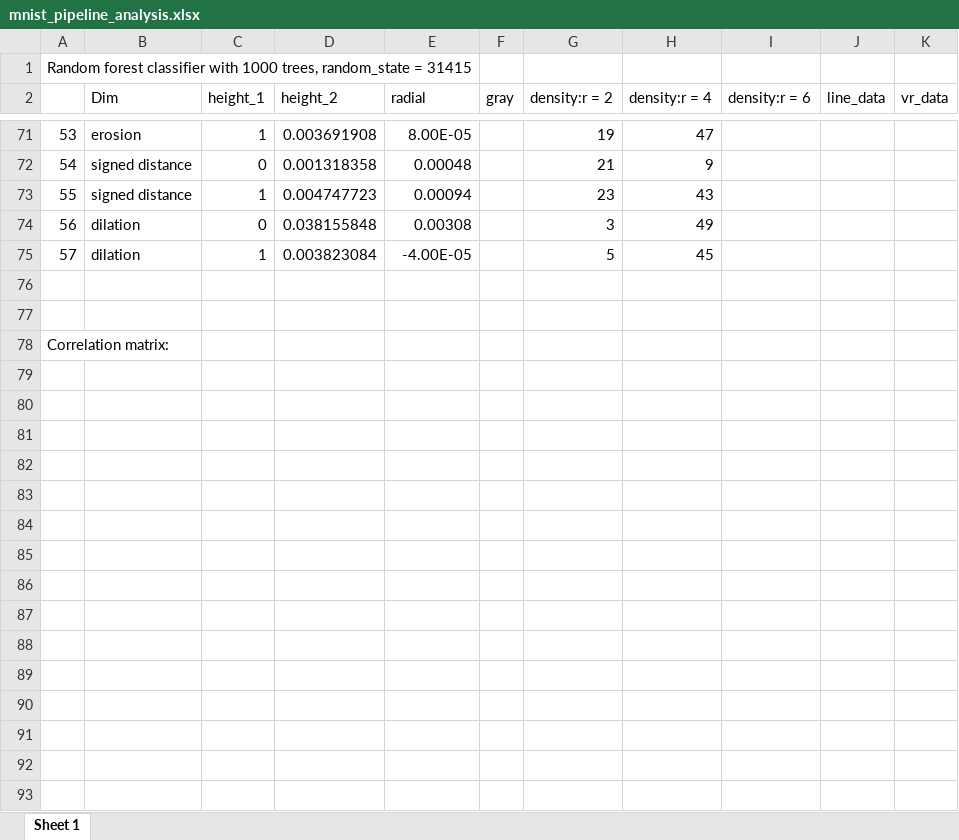
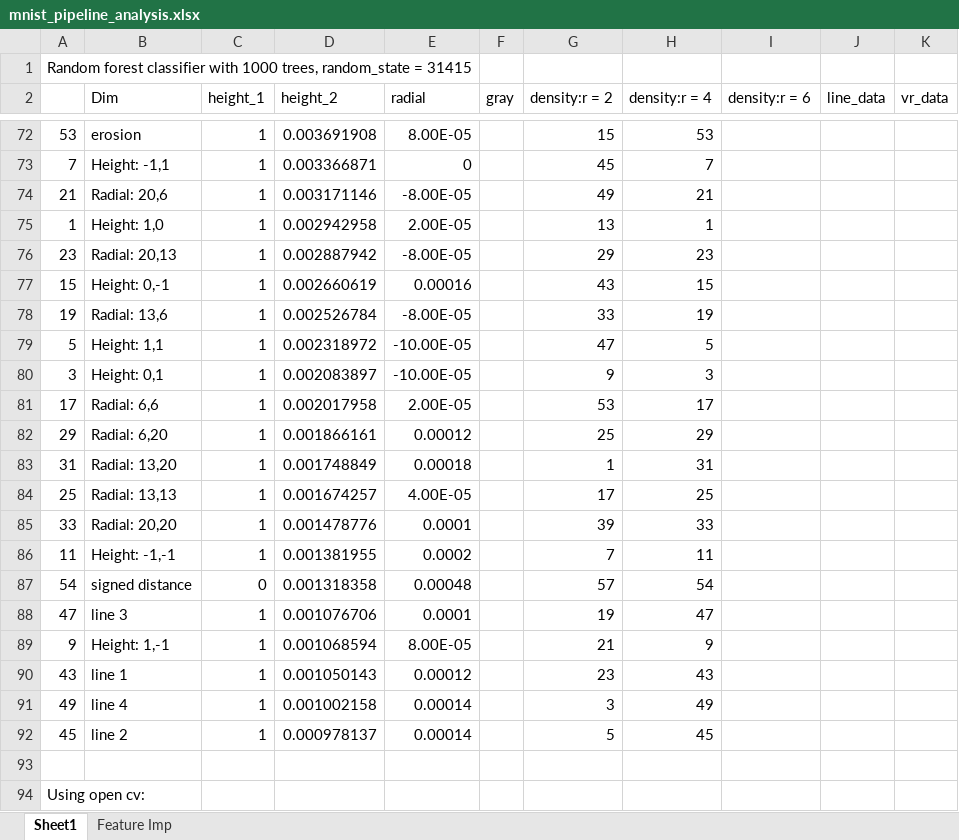
Before and after one commit to shambhavi-suri/MNIST_TDA, an Excel workbook: Topological Pipeline/mnist_pipeline_analysis.xlsx, sheet Sheet1, drawn as a sheet; only a part is shown, gaps mark what is left out; values as stored, in another font and other column widths than the file's, no borders; charts and pictures and table styles not drawn; removed rows and columns are numbered as before the commit, all else as after; rows hold the shown columns only; the diff covers the shown part only; the diff names each change by its address in the sheet, - before the commit and + after, or states it on an @@ line.

```diff
--- a/Topological Pipeline/mnist_pipeline_analysis.xlsx (sheet Sheet1)
+++ b/Topological Pipeline/mnist_pipeline_analysis.xlsx (sheet Sheet1)
-sheet tab: Sheet 1
+sheet tab: Sheet1
+sheet tab: Feature Imp
-G72 (density:r = 2): 19
+G72 (density:r = 2): 15
-H72 (density:r = 4): 47
+H72 (density:r = 4): 53
+row 73: 7 | Height: -1,1 | 1 | 0.003366871 | 0 |  | 45 | 7
+row 74: 21 | Radial: 20,6 | 1 | 0.003171146 | -8.00E-05 |  | 49 | 21
+row 75: 1 | Height: 1,0 | 1 | 0.002942958 | 2.00E-05 |  | 13 | 1
+row 76: 23 | Radial: 20,13 | 1 | 0.002887942 | -8.00E-05 |  | 29 | 23
+row 77: 15 | Height: 0,-1 | 1 | 0.002660619 | 0.00016 |  | 43 | 15
+row 78: 19 | Radial: 13,6 | 1 | 0.002526784 | -8.00E-05 |  | 33 | 19
+row 79: 5 | Height: 1,1 | 1 | 0.002318972 | -10.00E-05 |  | 47 | 5
+row 80: 3 | Height: 0,1 | 1 | 0.002083897 | -10.00E-05 |  | 9 | 3
+row 81: 17 | Radial: 6,6 | 1 | 0.002017958 | 2.00E-05 |  | 53 | 17
+row 82: 29 | Radial: 6,20 | 1 | 0.001866161 | 0.00012 |  | 25 | 29
+row 83: 31 | Radial: 13,20 | 1 | 0.001748849 | 0.00018 |  | 1 | 31
+row 84: 25 | Radial: 13,13 | 1 | 0.001674257 | 4.00E-05 |  | 17 | 25
+row 85: 33 | Radial: 20,20 | 1 | 0.001478776 | 0.0001 |  | 39 | 33
+row 86: 11 | Height: -1,-1 | 1 | 0.001381955 | 0.0002 |  | 7 | 11
-G87 (density:r = 2): 21
+G87 (density:r = 2): 57
-H87 (density:r = 4): 9
+H87 (density:r = 4): 54
-row 73: 55 | signed distance | 1 | 0.004747723 | 0.00094 |  | 23 | 43
-row 74: 56 | dilation | 0 | 0.038155848 | 0.00308 |  | 3 | 49
-row 75: 57 | dilation | 1 | 0.003823084 | -4.00E-05 |  | 5 | 45
+row 88: 47 | line 3 | 1 | 0.001076706 | 0.0001 |  | 19 | 47
+row 89: 9 | Height: 1,-1 | 1 | 0.001068594 | 8.00E-05 |  | 21 | 9
+row 90: 43 | line 1 | 1 | 0.001050143 | 0.00012 |  | 23 | 43
+row 91: 49 | line 4 | 1 | 0.001002158 | 0.00014 |  | 3 | 49
+row 92: 45 | line 2 | 1 | 0.000978137 | 0.00014 |  | 5 | 45
-row 77: (empty)
-A94: Correlation matrix:
+A94: Using open cv:
```
Also changed, not shown: 44 added rows, 43 removed rows and 22 edited cells elsewhere in this sheet, charts or pictures, 1 other file.
